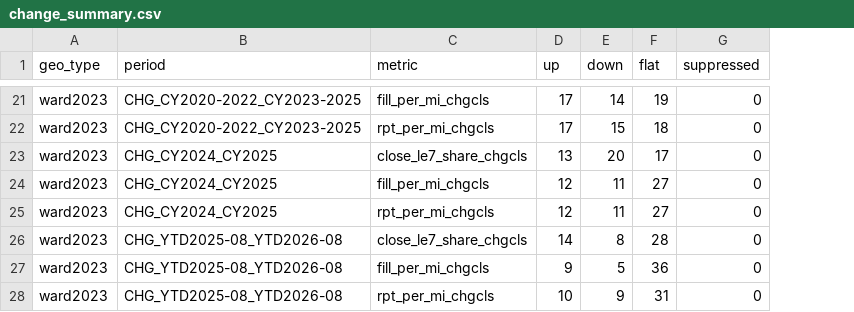
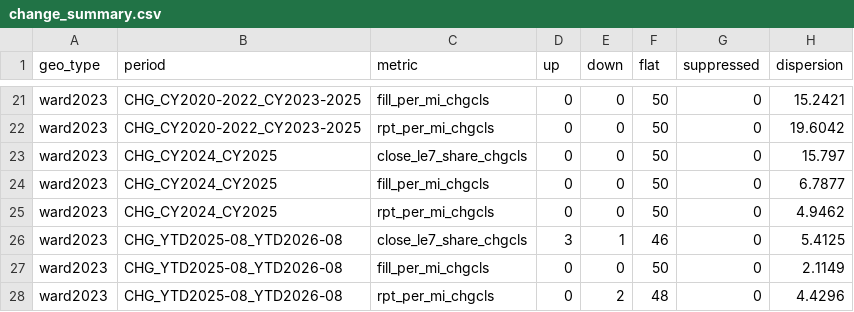
Before and after one commit to cub44/Chicago-Potholes, a CSV file: data/processed/change_summary.csv, drawn as a sheet; only a part is shown, gaps mark what is left out; the diff covers the shown part only; the diff names each change by its address in the sheet, - before the commit and + after, or states it on an @@ line.

```diff
--- a/data/processed/change_summary.csv
+++ b/data/processed/change_summary.csv
+column H (dispersion), rows 21-28: 15.2421 | 19.6042 | 15.797 | 6.7877 | 4.9462 | 5.4125 | 2.1149 | 4.4296
-D21:D22 (up): 17
+D21:D22 (up): 0
-E21 (down): 14
+E21 (down): 0
-F21 (flat): 19
+F21 (flat): 50
-E22 (down): 15
+E22 (down): 0
-F22 (flat): 18
+F22 (flat): 50
-D23 (up): 13
+D23 (up): 0
-E23 (down): 20
+E23 (down): 0
-F23 (flat): 17
+F23 (flat): 50
-D24:D25 (up): 12
+D24:D25 (up): 0
-E24:E25 (down): 11
+E24:E25 (down): 0
-F24:F25 (flat): 27
+F24:F25 (flat): 50
-D26 (up): 14
+D26 (up): 3
-E26 (down): 8
+E26 (down): 1
-F26 (flat): 28
+F26 (flat): 46
-D27 (up): 9
+D27 (up): 0
-E27 (down): 5
+E27 (down): 0
-F27 (flat): 36
+F27 (flat): 50
-D28 (up): 10
+D28 (up): 0
-E28 (down): 9
+E28 (down): 2
-F28 (flat): 31
+F28 (flat): 48
```
Also changed, not shown: 30 edited cells elsewhere in this file, data/processed/geo_denominators.csv, data/processed/ward_legacy_mix.csv, 11 other files.
